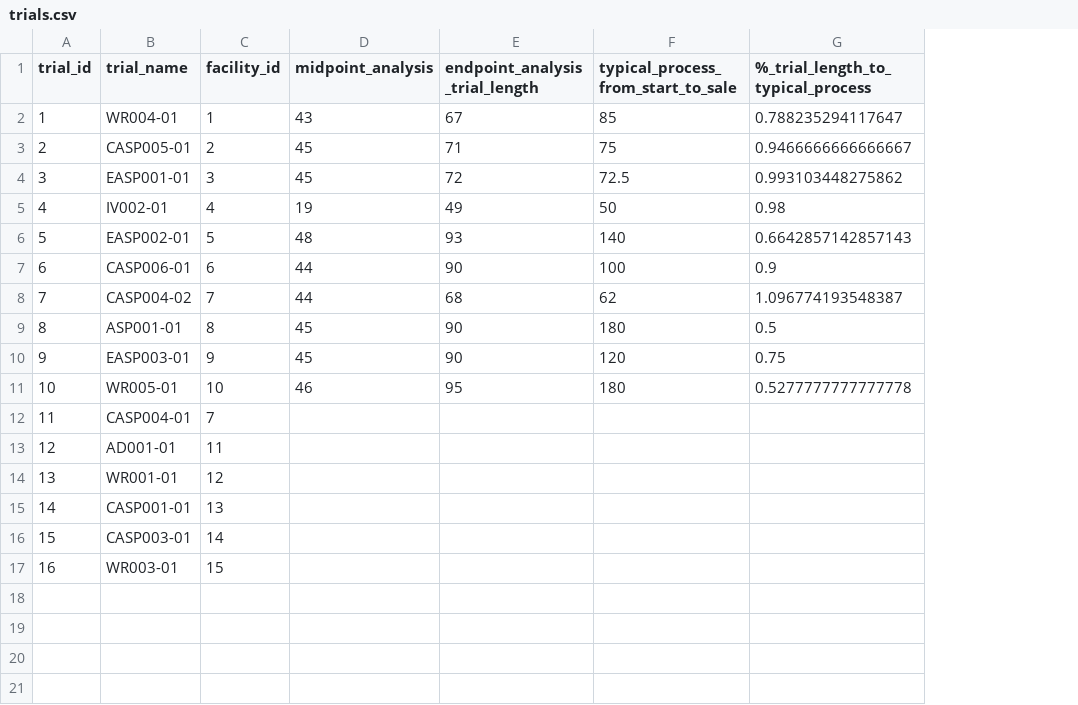
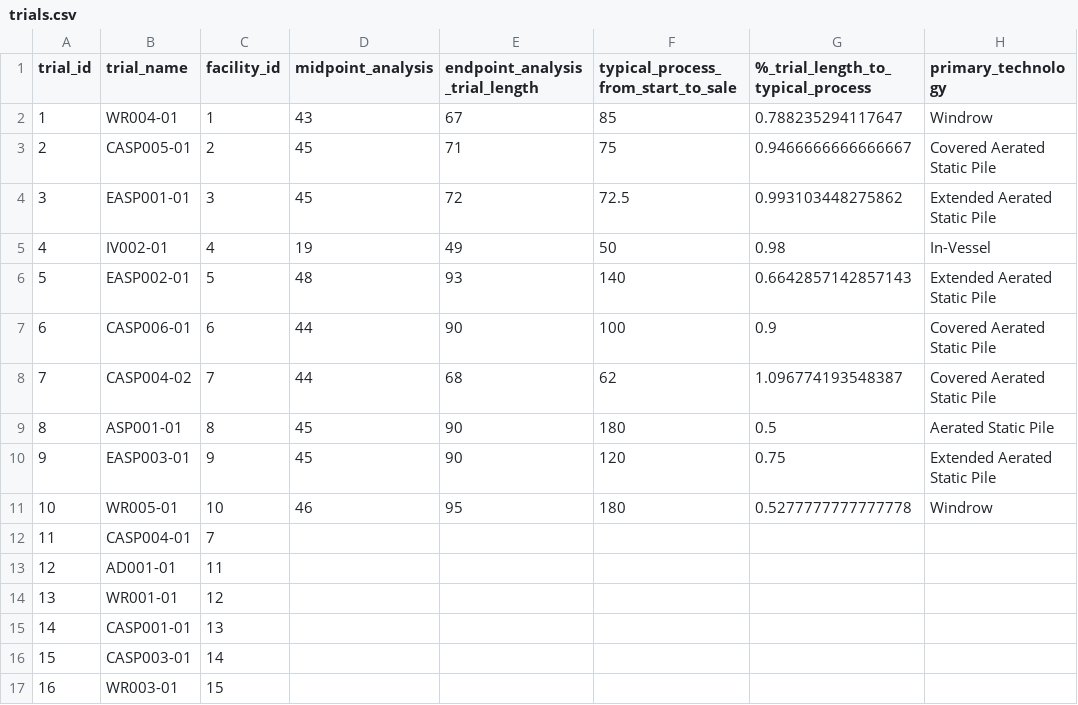
Before and after one commit to uchicago-dsi/compostable-disintegration-analysis, a CSV file: data/finalized_datasets/trials.csv, drawn as a sheet; the diff names each change by its address in the sheet, - before the commit and + after, or states it on an @@ line.

Commit message:
add technology to facility table

```diff
--- a/data/finalized_datasets/trials.csv
+++ b/data/finalized_datasets/trials.csv
+column H (primary_technology), rows 2-11: Windrow | Covered Aerated Static Pile | Extended Aerated Static Pile | In-Vessel | Extended Aerated Static Pile | Covered Aerated Static Pile | Covered Aerated Static Pile | Aerated Static Pile | Extended Aerated Static Pile | Windrow
```
Also changed, not shown: 2 other files.
